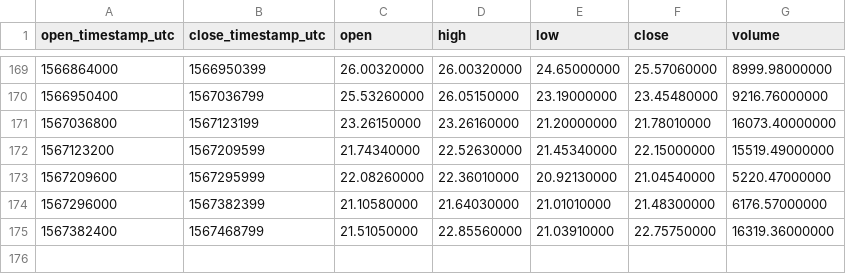
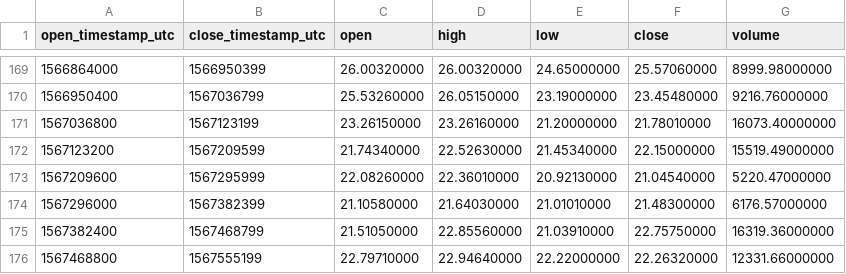
Before and after one commit to cryptobigbro/binance-BNBTUSD, a CSV file: binance-BNBTUSD-1d.csv, drawn as a sheet; only a part is shown, gaps mark what is left out.

```diff
--- a/binance-BNBTUSD-1d.csv
+++ b/binance-BNBTUSD-1d.csv
@@ -175 +175,2 @@ open_timestamp_utc,close_timestamp_utc,open,high,low,close,volume
 1567382400,1567468799,21.51050000,22.85560000,21.03910000,22.75750000,16319.36000000
+1567468800,1567555199,22.79710000,22.94640000,22.22000000,22.26320000,12331.66000000
```
Also changed, not shown: binance-BNBTUSD-1h.csv.
